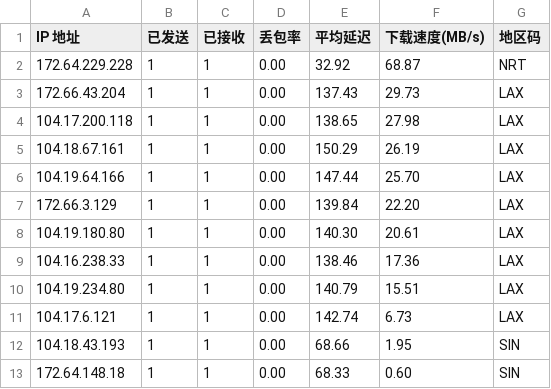
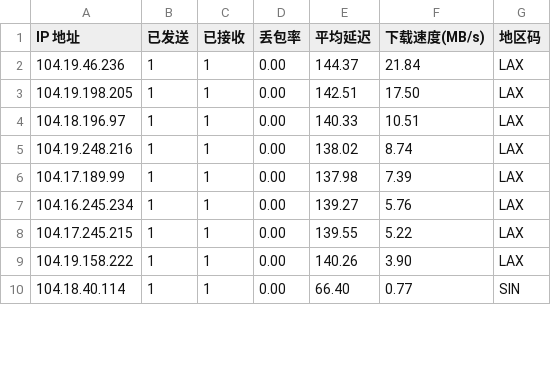
Before and after one commit to ahang39/router, a CSV file: latest.csv, drawn as a sheet; only a part is shown; the diff covers the shown part only.

```diff
--- a/latest.csv
+++ b/latest.csv
@@ -1,13 +1,10 @@
 IP 地址,已发送,已接收,丢包率,平均延迟,下载速度(MB/s),地区码
-172.64.229.228,1,1,0.00,32.92,68.87,NRT
-172.66.43.204,1,1,0.00,137.43,29.73,LAX
-104.17.200.118,1,1,0.00,138.65,27.98,LAX
-104.18.67.161,1,1,0.00,150.29,26.19,LAX
-104.19.64.166,1,1,0.00,147.44,25.70,LAX
-172.66.3.129,1,1,0.00,139.84,22.20,LAX
-104.19.180.80,1,1,0.00,140.30,20.61,LAX
-104.16.238.33,1,1,0.00,138.46,17.36,LAX
-104.19.234.80,1,1,0.00,140.79,15.51,LAX
-104.17.6.121,1,1,0.00,142.74,6.73,LAX
-104.18.43.193,1,1,0.00,68.66,1.95,SIN
-172.64.148.18,1,1,0.00,68.33,0.60,SIN
+104.19.46.236,1,1,0.00,144.37,21.84,LAX
+104.19.198.205,1,1,0.00,142.51,17.50,LAX
+104.18.196.97,1,1,0.00,140.33,10.51,LAX
+104.19.248.216,1,1,0.00,138.02,8.74,LAX
+104.17.189.99,1,1,0.00,137.98,7.39,LAX
+104.16.245.234,1,1,0.00,139.27,5.76,LAX
+104.17.245.215,1,1,0.00,139.55,5.22,LAX
+104.19.158.222,1,1,0.00,140.26,3.90,LAX
+104.18.40.114,1,1,0.00,66.40,0.77,SIN
```
Also changed, not shown: 2 added rows and 34 edited cells elsewhere in this file, 1 other file.
